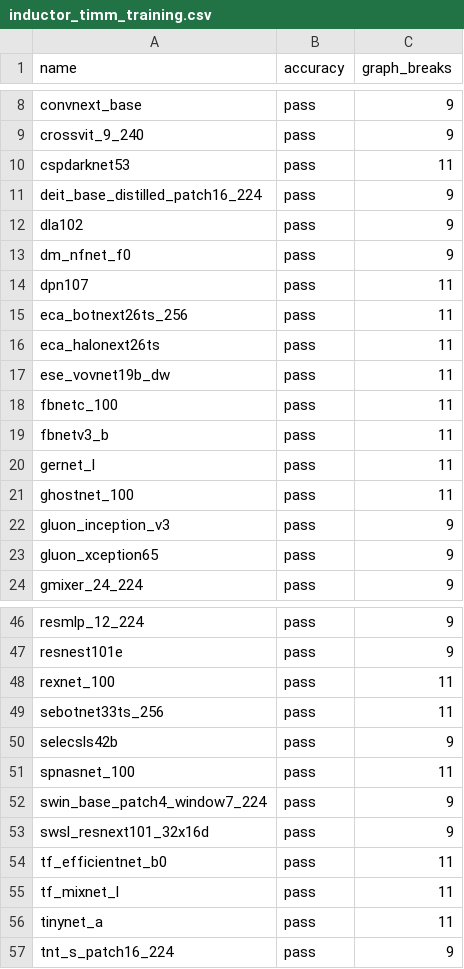
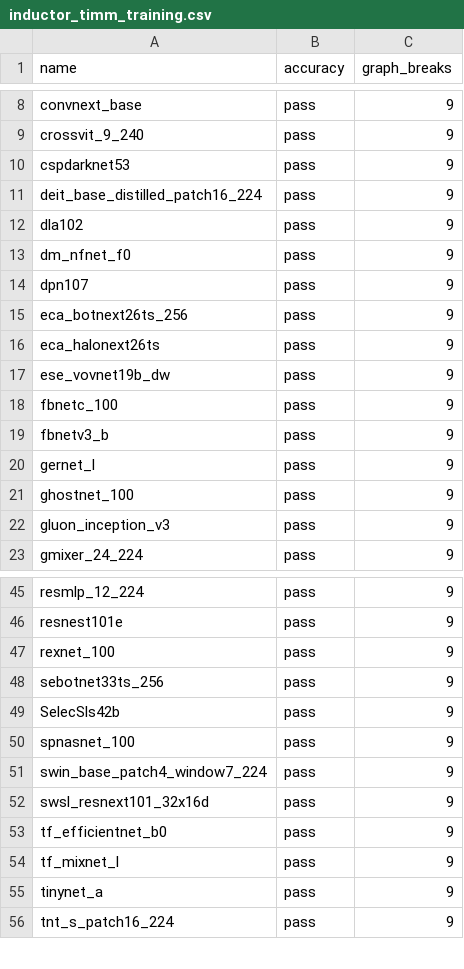
Before and after one commit to HabanaAI/pytorch-fork, a CSV file: benchmarks/dynamo/ci_expected_accuracy/inductor_timm_training.csv, drawn as a sheet; only a part is shown, gaps mark what is left out; the diff covers the shown part only.

Commit message:
update timm commit (#100931)
Fixes #100903

Pull Request resolved: https://github.com/pytorch/pytorch/pull/100931
Approved by: https://github.com/ezyang, https://github.com/malfet

```diff
--- a/benchmarks/dynamo/ci_expected_accuracy/inductor_timm_training.csv
+++ b/benchmarks/dynamo/ci_expected_accuracy/inductor_timm_training.csv
@@ -9,3 +9,3 @@ convnext_base,pass,9
 crossvit_9_240,pass,9
-cspdarknet53,pass,11
+cspdarknet53,pass,9
 deit_base_distilled_patch16_224,pass,9
@@ -13,12 +13,11 @@ dla102,pass,9
 dm_nfnet_f0,pass,9
-dpn107,pass,11
-eca_botnext26ts_256,pass,11
-eca_halonext26ts,pass,11
-ese_vovnet19b_dw,pass,11
-fbnetc_100,pass,11
-fbnetv3_b,pass,11
-gernet_l,pass,11
-ghostnet_100,pass,11
+dpn107,pass,9
+eca_botnext26ts_256,pass,9
+eca_halonext26ts,pass,9
+ese_vovnet19b_dw,pass,9
+fbnetc_100,pass,9
+fbnetv3_b,pass,9
+gernet_l,pass,9
+ghostnet_100,pass,9
 gluon_inception_v3,pass,9
-gluon_xception65,pass,9
 gmixer_24_224,pass,9
@@ -47,11 +46,11 @@ resmlp_12_224,pass,9
 resnest101e,pass,9
-rexnet_100,pass,11
-sebotnet33ts_256,pass,11
-selecsls42b,pass,9
-spnasnet_100,pass,11
+rexnet_100,pass,9
+sebotnet33ts_256,pass,9
+SelecSls42b,pass,9
+spnasnet_100,pass,9
 swin_base_patch4_window7_224,pass,9
 swsl_resnext101_32x16d,pass,9
-tf_efficientnet_b0,pass,11
-tf_mixnet_l,pass,11
-tinynet_a,pass,11
+tf_efficientnet_b0,pass,9
+tf_mixnet_l,pass,9
+tinynet_a,pass,9
 tnt_s_patch16_224,pass,9
```
Also changed, not shown: 9 edited cells elsewhere in this file, benchmarks/dynamo/ci_expected_accuracy/inductor_timm_dynamic_inference.csv, benchmarks/dynamo/ci_expected_accuracy/inductor_timm_dynamic_training.csv, 5 other files.
